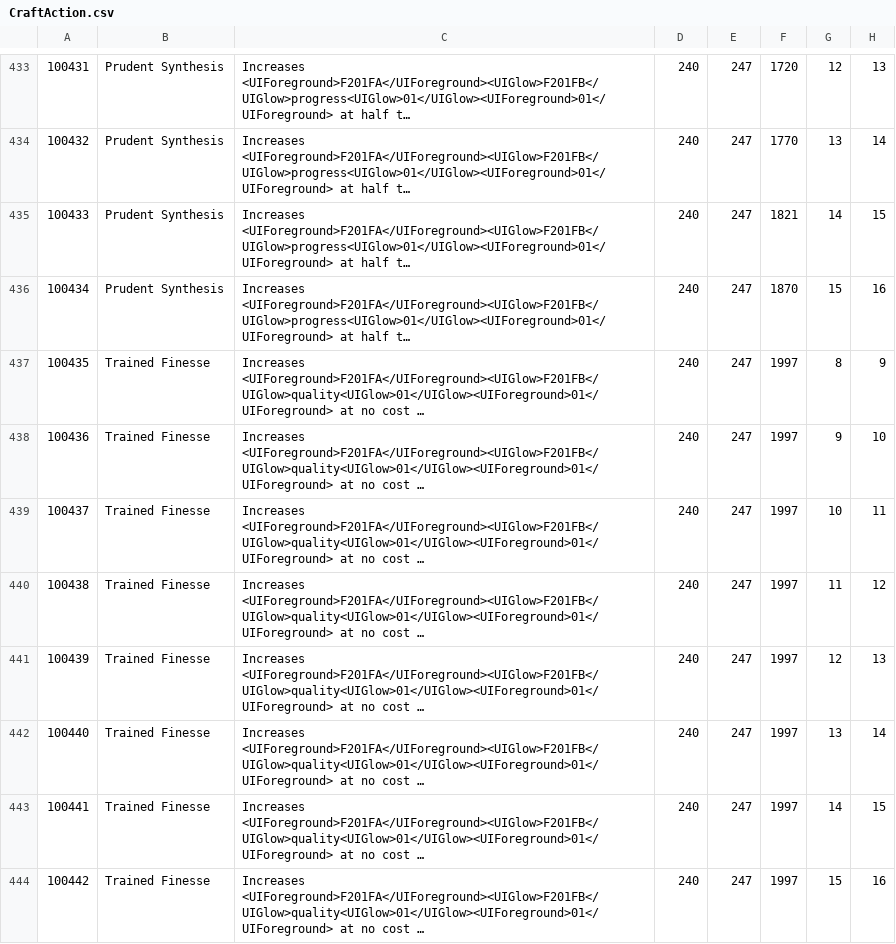
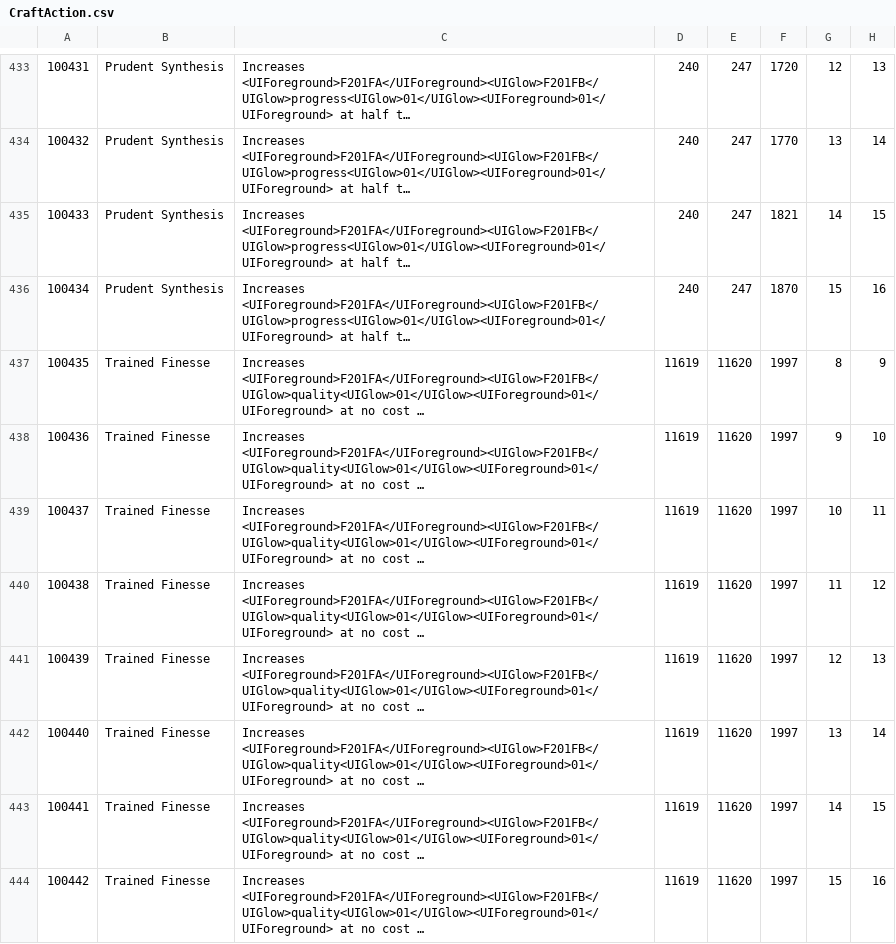
Before and after one commit to alostsock/craftingway_data, a CSV file: data/CraftAction.csv, drawn as a sheet; only a part is shown, gaps mark what is left out; long unchanged cells end in …; the diff names each change by its address in the sheet, - before the commit and + after, or states it on an @@ line.

Commit message:
update with patch 6.3 data

```diff
--- a/data/CraftAction.csv
+++ b/data/CraftAction.csv
-D437:D444: 240
+D437:D444: 11619
-E437:E444: 247
+E437:E444: 11620
```
Also changed, not shown: data/RecipeLevelTable.csv, 4 other files.
